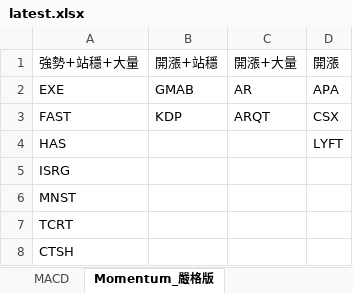
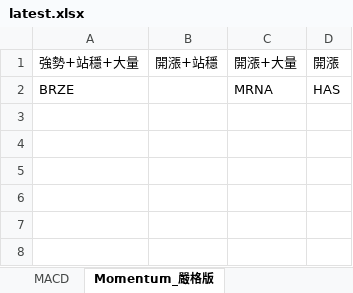
Before and after one commit to Kira11-ja/macd-scanner, an Excel workbook: results/latest.xlsx, sheet Momentum_嚴格版, drawn as a sheet; values as stored, in another font and other column widths than the file's, no borders; removed rows and columns are numbered as before the commit, all else as after; the diff names each change by its address in the sheet, - before the commit and + after, or states it on an @@ line.

```diff
--- a/results/latest.xlsx (sheet Momentum_嚴格版)
+++ b/results/latest.xlsx (sheet Momentum_嚴格版)
-row 2: EXE | GMAB | AR | APA
-row 3: FAST | KDP | ARQT | CSX
-row 4: HAS |  |  | LYFT
-row 5: ISRG
-row 6: MNST
-row 7: TCRT
-row 8: CTSH
+row 2: BRZE |  | MRNA | HAS
```
Also changed, not shown: sheet MACD, 1 other file.
